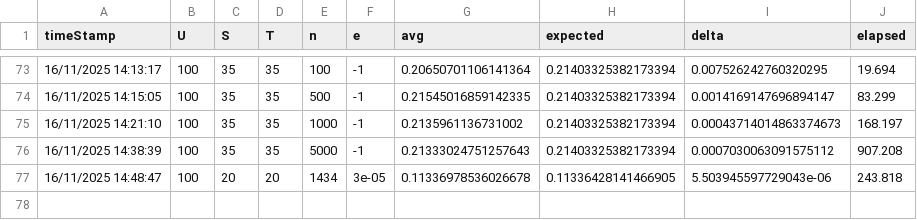
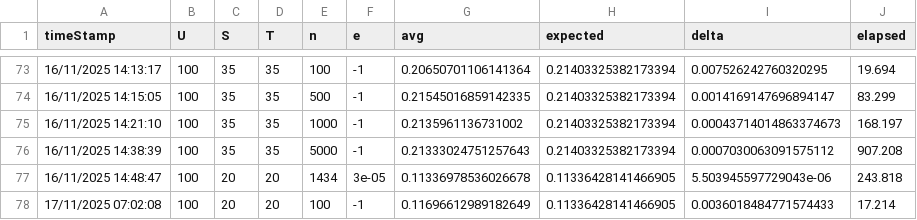
Before and after one commit to deusExMac/ExpectedJaccardSimilarity, a CSV file: averages.csv, drawn as a sheet; only a part is shown, gaps mark what is left out; the diff names each change by its address in the sheet, - before the commit and + after, or states it on an @@ line.

Commit message:
Update averages.csv

```diff
--- a/averages.csv
+++ b/averages.csv
+row 78: 17/11/2025 07:02:08 | 100 | 20 | 20 | 100 | -1 | 0.11696612989182649 | 0.11336428141466905 | 0.0036018484771574433 | 17.214
```
